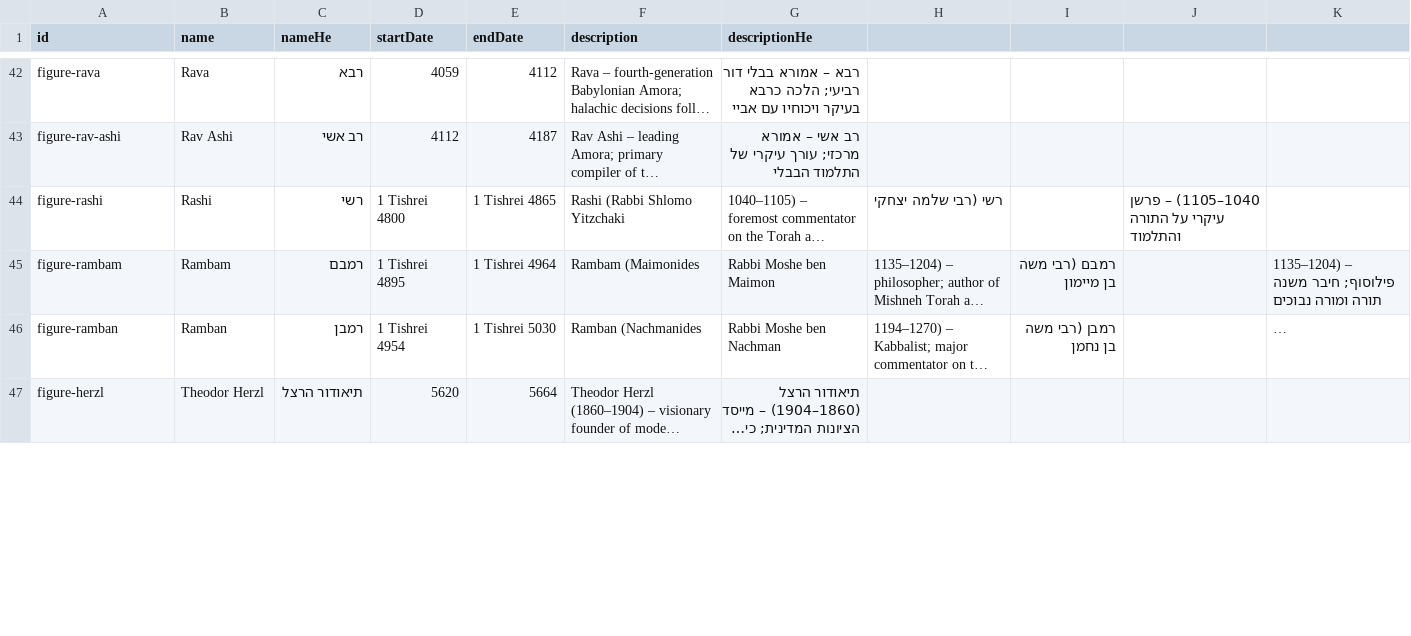
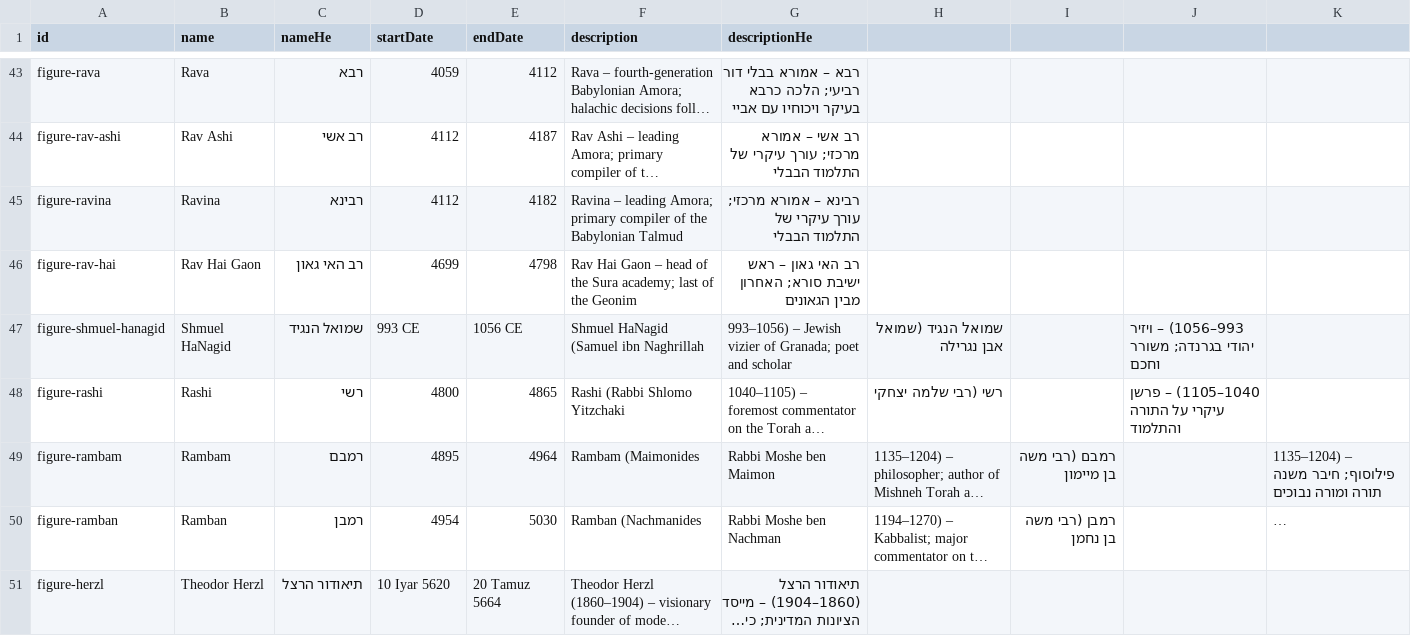
Before and after one commit to moshegc/whatsmyverse, a CSV file: bible-reading-app/public/data/history/biblical-figures.csv, drawn as a sheet; only a part is shown, gaps mark what is left out; long unchanged cells end in …; addresses are those after the commit; the diff covers the shown part only; the diff names each change by its address in the sheet, - before the commit and + after, or states it on an @@ line.

Commit message:
* Added Hebrew/Jewish ages * Addtions to figures and some date fixes * Additions to major-events

```diff
--- a/bible-reading-app/public/data/history/biblical-figures.csv
+++ b/bible-reading-app/public/data/history/biblical-figures.csv
+row 45: figure-ravina | Ravina | רבינא | 4112 | 4182 | Ravina – leading Amora; primary compiler of the Babylonian Talmud | רבינא – אמורא מרכזי; עורך עיקרי של התלמוד הבבלי
+row 46: figure-rav-hai | Rav Hai Gaon | רב האי גאון | 4699 | 4798 | Rav Hai Gaon – head of the Sura academy; last of the Geonim | רב האי גאון – ראש ישיבת סורא; האחרון מבין הגאונים
+row 47: figure-shmuel-hanagid | Shmuel HaNagid | שמואל הנגיד | 993 CE | 1056 CE | Shmuel HaNagid (Samuel ibn Naghrillah | 993–1056) – Jewish vizier of Granada; poet and scholar | שמואל הנגיד (שמואל אבן נגרילה |  | 993–1056) – ויזיר יהודי בגרנדה; משורר וחכם
-D48 (startDate): 1 Tishrei 4800
+D48 (startDate): 4800
-E48 (endDate): 1 Tishrei 4865
+E48 (endDate): 4865
-D49 (startDate): 1 Tishrei 4895
+D49 (startDate): 4895
-E49 (endDate): 1 Tishrei 4964
+E49 (endDate): 4964
-D50 (startDate): 1 Tishrei 4954
+D50 (startDate): 4954
-E50 (endDate): 1 Tishrei 5030
+E50 (endDate): 5030
-D51 (startDate): 5620
+D51 (startDate): 10 Iyar 5620
-E51 (endDate): 5664
+E51 (endDate): 20 Tamuz 5664
```
Also changed, not shown: 1 added row and 13 edited cells elsewhere in this file, bible-reading-app/public/data/history/major-events.csv, 2 other files.
